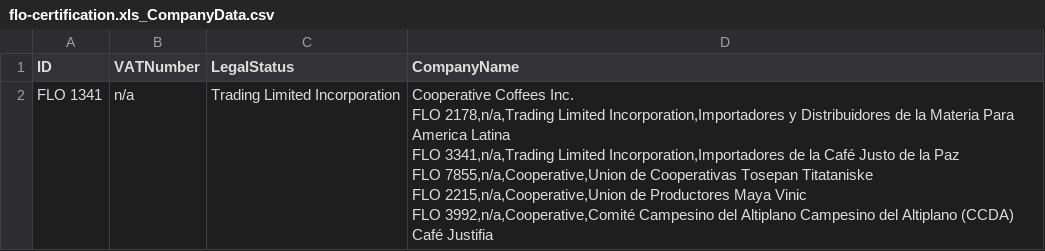
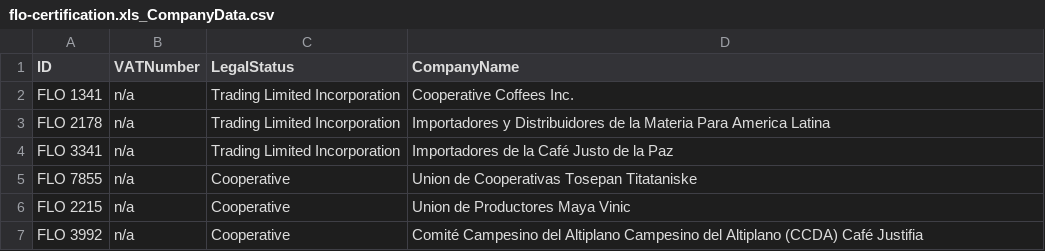
Before and after one commit to jluciano/ichoose, a CSV file: data/source/ctg-albany-edu/flo-certification/version/2013-Jul-11/manual/flo-certification.xls_CompanyData.csv, drawn as a sheet.

Commit message:
fixed csv company

```diff
--- a/data/source/ctg-albany-edu/flo-certification/version/2013-Jul-11/manual/flo-certification.xls_CompanyData.csv
+++ b/data/source/ctg-albany-edu/flo-certification/version/2013-Jul-11/manual/flo-certification.xls_CompanyData.csv
@@ -1,7 +1,7 @@
 ID,VATNumber,LegalStatus,CompanyName
-FLO 1341,n/a,Trading Limited Incorporation,"Cooperative Coffees Inc.
-FLO 2178,n/a,Trading Limited Incorporation,Importadores y Distribuidores de la Materia Para America Latina
-FLO 3341,n/a,Trading Limited Incorporation,Importadores de la Café Justo de la Paz
-FLO 7855,n/a,Cooperative,Union de Cooperativas Tosepan Titataniske
-FLO 2215,n/a,Cooperative,Union de Productores Maya Vinic
-FLO 3992,n/a,Cooperative,Comité Campesino del Altiplano Campesino del Altiplano (CCDA) Café Justifia
+FLO 1341,n/a,Trading Limited Incorporation,Cooperative Coffees Inc.
+FLO 2178,n/a,Trading Limited Incorporation,Importadores y Distribuidores de la Materia Para America Latina
+FLO 3341,n/a,Trading Limited Incorporation,Importadores de la Café Justo de la Paz
+FLO 7855,n/a,Cooperative,Union de Cooperativas Tosepan Titataniske
+FLO 2215,n/a,Cooperative,Union de Productores Maya Vinic
+FLO 3992,n/a,Cooperative,Comité Campesino del Altiplano Campesino del Altiplano (CCDA) Café Justifia
```
